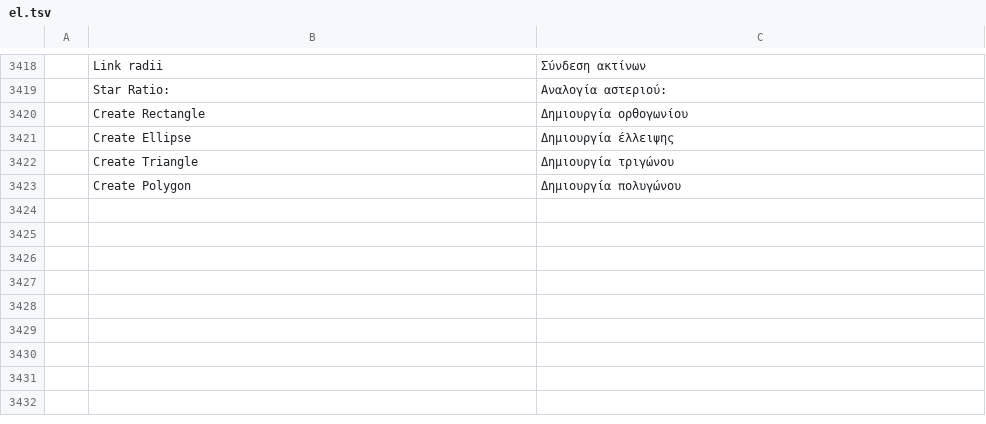
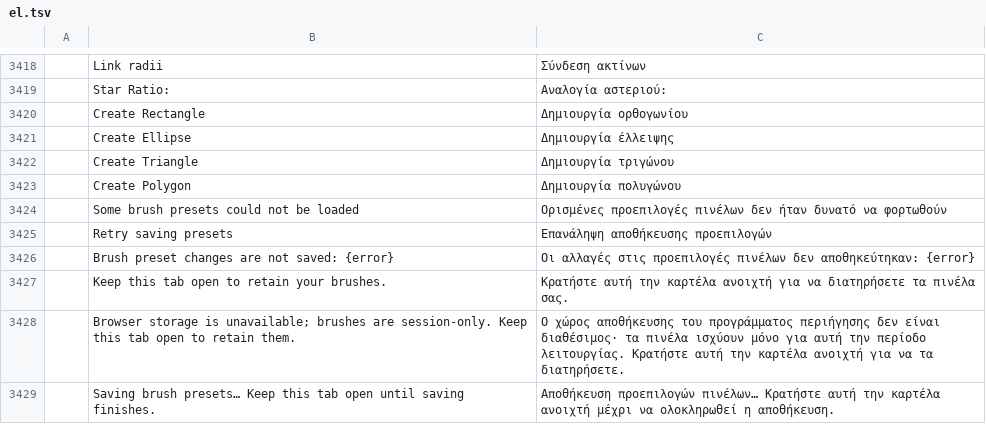
Before and after one commit to 0x6Ason/photocraft, a TSV file: crates/ui-egui/src/i18n/el.tsv, drawn as a sheet; only a part is shown, gaps mark what is left out; the diff names each change by its address in the sheet, - before the commit and + after, or states it on an @@ line.

```diff
--- a/crates/ui-egui/src/i18n/el.tsv
+++ b/crates/ui-egui/src/i18n/el.tsv
+row 3424:  | Some brush presets could not be loaded | Ορισμένες προεπιλογές πινέλων δεν ήταν δυνατό να φορτωθούν
+row 3425:  | Retry saving presets | Επανάληψη αποθήκευσης προεπιλογών
+row 3426:  | Brush preset changes are not saved: {error} | Οι αλλαγές στις προεπιλογές πινέλων δεν αποθηκεύτηκαν: {error}
+row 3427:  | Keep this tab open to retain your brushes. | Κρατήστε αυτή την καρτέλα ανοιχτή για να διατηρήσετε τα πινέλα σας.
+row 3428:  | Browser storage is unavailable; brushes are session-only. Keep this tab open to retain them. | Ο χώρος αποθήκευσης του προγράμματος περιήγησης δεν είναι διαθέσιμος· τα πινέλα ισχύουν μόνο για αυτή την περίοδο λειτουργίας. Κρατήστε αυτή την καρτέλα ανοιχτή για να τα διατηρήσετε.
+row 3429:  | Saving brush presets… Keep this tab open until saving finishes. | Αποθήκευση προεπιλογών πινέλων… Κρατήστε αυτή την καρτέλα ανοιχτή μέχρι να ολοκληρωθεί η αποθήκευση.
```
Also changed, not shown: crates/ui-egui/src/i18n/es.tsv, crates/ui-egui/src/i18n/fr.tsv, 21 other files.
